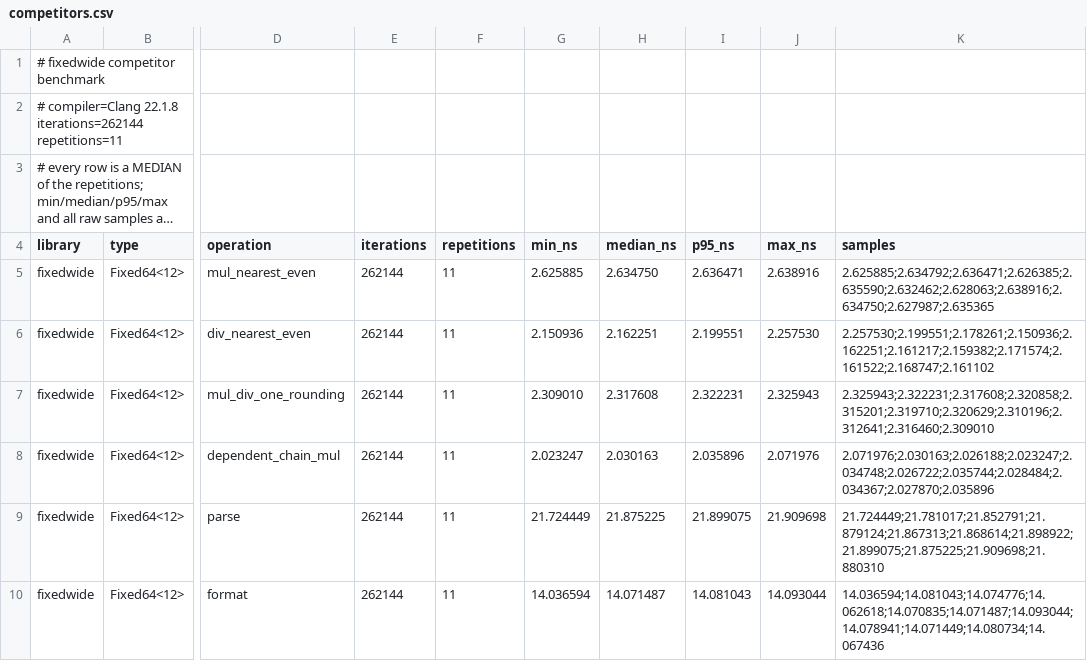
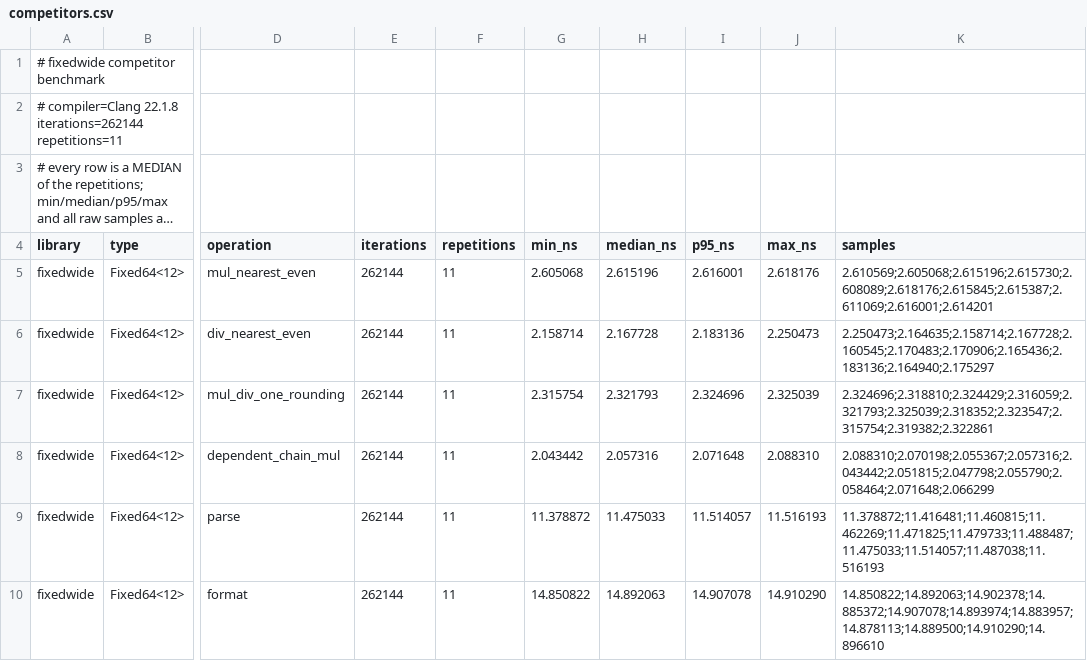
Before and after one commit to samiisd/fixedwide, a CSV file: reports/raw/competitors.csv, drawn as a sheet; only a part is shown, gaps mark what is left out; long unchanged cells end in …; the diff covers the shown part only; the diff names each change by its address in the sheet, - before the commit and + after, or states it on an @@ line.

```diff
--- a/reports/raw/competitors.csv
+++ b/reports/raw/competitors.csv
-G5 (min_ns): 2.625885
+G5 (min_ns): 2.605068
-H5 (median_ns): 2.634750
+H5 (median_ns): 2.615196
-I5 (p95_ns): 2.636471
+I5 (p95_ns): 2.616001
-J5 (max_ns): 2.638916
+J5 (max_ns): 2.618176
-K5 (samples): 2.625885;2.634792;2.636471;2.626385;2.635590;2.632462;2.628063;2.638916;2.634750;2.627987;2.635365
+K5 (samples): 2.610569;2.605068;2.615196;2.615730;2.608089;2.618176;2.615845;2.615387;2.611069;2.616001;2.614201
-G6 (min_ns): 2.150936
+G6 (min_ns): 2.158714
-H6 (median_ns): 2.162251
+H6 (median_ns): 2.167728
-I6 (p95_ns): 2.199551
+I6 (p95_ns): 2.183136
-J6 (max_ns): 2.257530
+J6 (max_ns): 2.250473
-K6 (samples): 2.257530;2.199551;2.178261;2.150936;2.162251;2.161217;2.159382;2.171574;2.161522;2.168747;2.161102
+K6 (samples): 2.250473;2.164635;2.158714;2.167728;2.160545;2.170483;2.170906;2.165436;2.183136;2.164940;2.175297
-G7 (min_ns): 2.309010
+G7 (min_ns): 2.315754
-H7 (median_ns): 2.317608
+H7 (median_ns): 2.321793
-I7 (p95_ns): 2.322231
+I7 (p95_ns): 2.324696
-J7 (max_ns): 2.325943
+J7 (max_ns): 2.325039
-K7 (samples): 2.325943;2.322231;2.317608;2.320858;2.315201;2.319710;2.320629;2.310196;2.312641;2.316460;2.309010
+K7 (samples): 2.324696;2.318810;2.324429;2.316059;2.321793;2.325039;2.318352;2.323547;2.315754;2.319382;2.322861
-G8 (min_ns): 2.023247
+G8 (min_ns): 2.043442
-H8 (median_ns): 2.030163
+H8 (median_ns): 2.057316
-I8 (p95_ns): 2.035896
+I8 (p95_ns): 2.071648
-J8 (max_ns): 2.071976
+J8 (max_ns): 2.088310
-K8 (samples): 2.071976;2.030163;2.026188;2.023247;2.034748;2.026722;2.035744;2.028484;2.034367;2.027870;2.035896
+K8 (samples): 2.088310;2.070198;2.055367;2.057316;2.043442;2.051815;2.047798;2.055790;2.058464;2.071648;2.066299
-G9 (min_ns): 21.724449
+G9 (min_ns): 11.378872
-H9 (median_ns): 21.875225
+H9 (median_ns): 11.475033
-I9 (p95_ns): 21.899075
+I9 (p95_ns): 11.514057
-J9 (max_ns): 21.909698
+J9 (max_ns): 11.516193
-K9 (samples): 21.724449;21.781017;21.852791;21.879124;21.867313;21.868614;21.898922;21.899075;21.875225;21.909698;21.880310
+K9 (samples): 11.378872;11.416481;11.460815;11.462269;11.471825;11.479733;11.488487;11.475033;11.514057;11.487038;11.516193
-G10 (min_ns): 14.036594
+G10 (min_ns): 14.850822
-H10 (median_ns): 14.071487
+H10 (median_ns): 14.892063
-I10 (p95_ns): 14.081043
+I10 (p95_ns): 14.907078
-J10 (max_ns): 14.093044
+J10 (max_ns): 14.910290
-K10 (samples): 14.036594;14.081043;14.074776;14.062618;14.070835;14.071487;14.093044;14.078941;14.071449;14.080734;14.067436
+K10 (samples): 14.850822;14.892063;14.902378;14.885372;14.907078;14.893974;14.883957;14.878113;14.889500;14.910290;14.896610
```
Also changed, not shown: 2 added rows and 60 edited cells elsewhere in this file, reports/raw/clang-17/comparison.csv, reports/raw/clang-17/current.csv, 20 other files.
